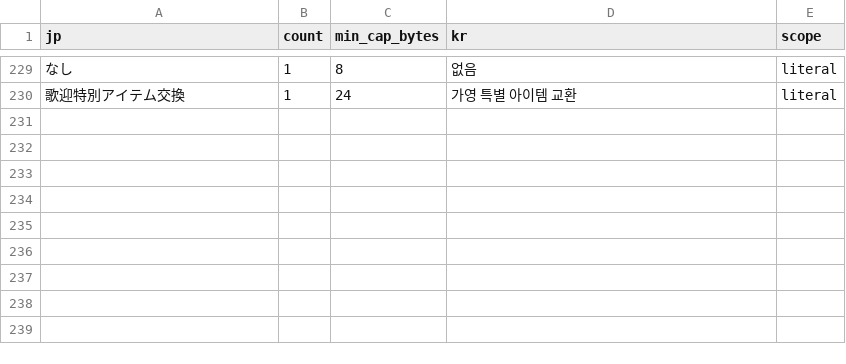
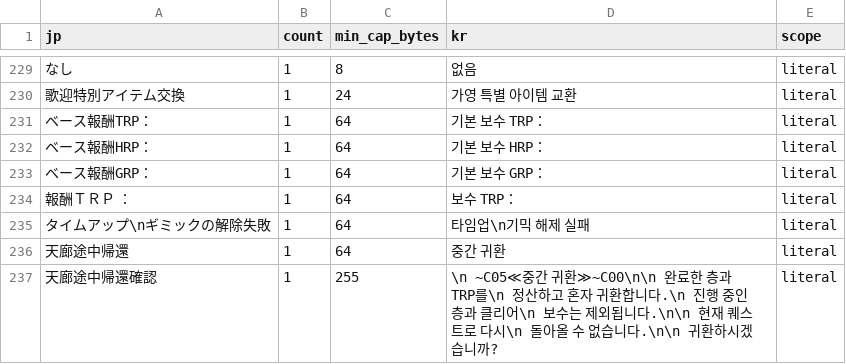
Before and after one commit to bulzipke/mhf-ko-localization, a CSV file: 번역중/hardcoded_names.csv, drawn as a sheet; only a part is shown, gaps mark what is left out.

```diff
--- a/번역중/hardcoded_names.csv
+++ b/번역중/hardcoded_names.csv
@@ -238 +238,8 @@
 歌迎特別アイテム交換,1,24,가영 특별 아이템 교환,literal
+ベース報酬TRP：,1,64,기본 보수 TRP：,literal
+ベース報酬HRP：,1,64,기본 보수 HRP：,literal
+ベース報酬GRP：,1,64,기본 보수 GRP：,literal
+報酬ＴＲＰ　：,1,64,보수 TRP：,literal
+タイムアップ\nギミックの解除失敗,1,64,타임업\n기믹 해제 실패,literal
+天廊途中帰還,1,64,중간 귀환,literal
+天廊途中帰還確認,1,255,\n      ~C05≪중간 귀환≫~C00\n\n 완료한 층과 TRP를\n 정산하고 혼자 귀환합니다.\n 진행 중인 층과 클리어\n 보수는 제외됩니다.\n\n 현재 퀘스트로 다시\n 돌아올 수 없습니다.\n\n     귀환하시겠습니까?,literal
```
Also changed, not shown: 번역중/mhfmsx.csv, 1 other file.
